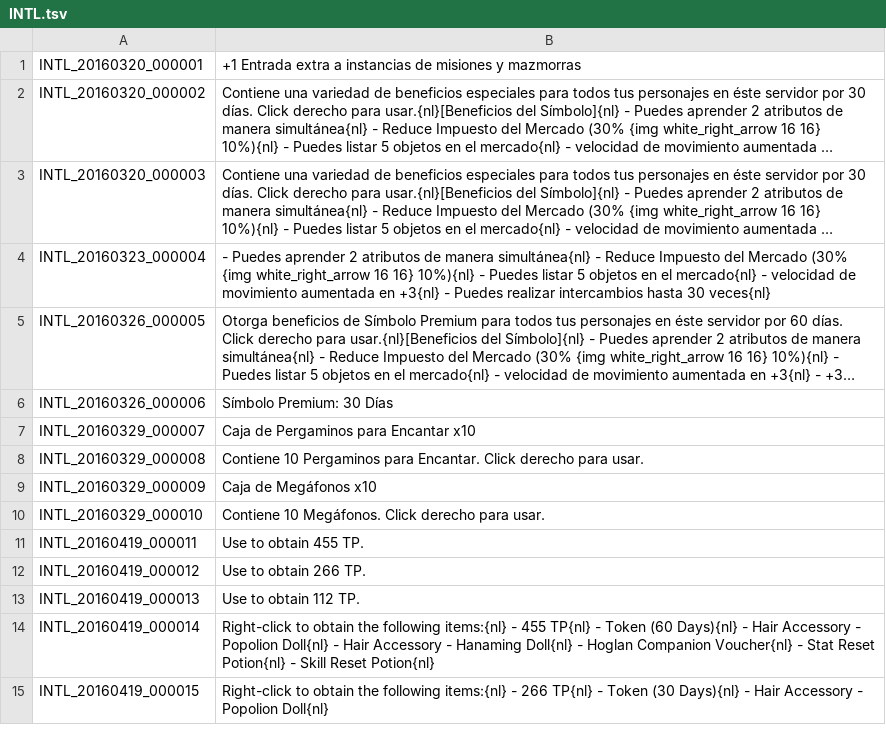
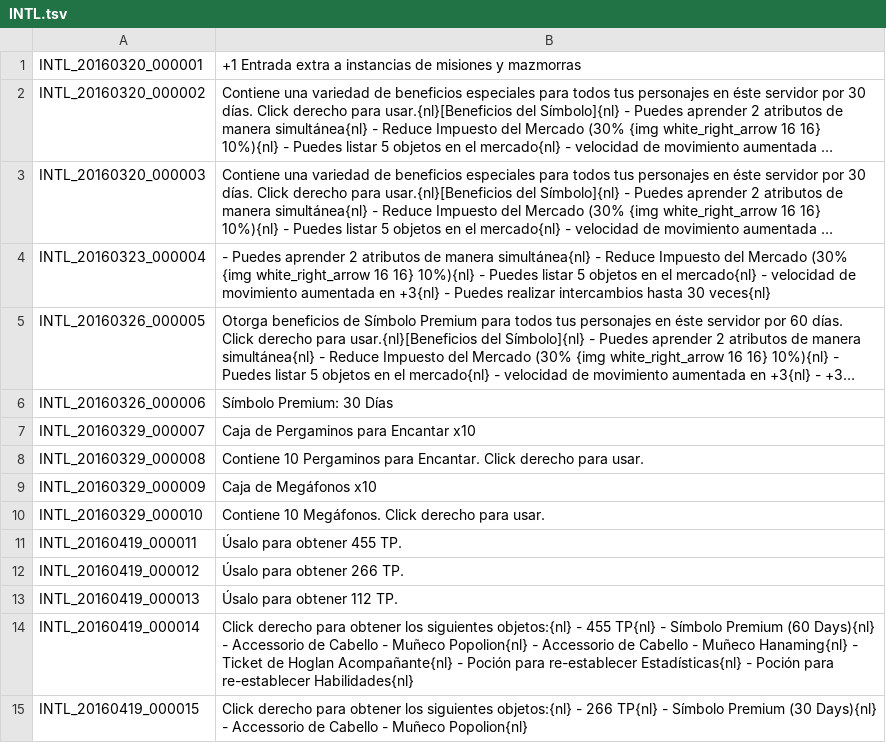
Before and after one commit to TreeOfSavior-Spanish/Spanish-Patch, a TSV file: Spanish/INTL.tsv, drawn as a sheet; long unchanged cells end in ….

Commit message:
Actualizado INTL
Se actualiza INTL a la fecha.

```diff
--- a/Spanish/INTL.tsv
+++ b/Spanish/INTL.tsv
@@ -10,6 +10,6 @@ INTL_20160329_000009	Caja de Megáfonos x10
 INTL_20160329_000010	Contiene 10 Megáfonos. Click derecho para usar.
-INTL_20160419_000011	Use to obtain 455 TP.
-INTL_20160419_000012	Use to obtain 266 TP.
-INTL_20160419_000013	Use to obtain 112 TP.
-INTL_20160419_000014	Right-click to obtain the following items:{nl} - 455 TP{nl} - Token (60 Days){nl} - Hair Accessory - Popolion Doll{nl} - Hair Accessory - Hanaming Doll{nl} - Hoglan Companion Voucher{nl} - Stat Reset Potion{nl} - Skill Reset Potion{nl}
-INTL_20160419_000015	Right-click to obtain the following items:{nl} - 266 TP{nl} - Token (30 Days){nl} - Hair Accessory - Popolion Doll{nl}
+INTL_20160419_000011	Úsalo para obtener 455 TP.
+INTL_20160419_000012	Úsalo para obtener 266 TP.
+INTL_20160419_000013	Úsalo para obtener 112 TP.
+INTL_20160419_000014	Click derecho para obtener los siguientes objetos:{nl} - 455 TP{nl} - Símbolo Premium (60 Days){nl} - Accessorio de Cabello - Muñeco Popolion{nl} - Accessorio de Cabello - Muñeco Hanaming{nl} - Ticket de Hoglan Acompañante{nl} - Poción para re-establecer Estadísticas{nl} - Poción para re-establecer Habilidades{nl}
+INTL_20160419_000015	Click derecho para obtener los siguientes objetos:{nl} - 266 TP{nl} - Símbolo Premium (30 Days){nl} - Accessorio de Cabello - Muñeco Popolion{nl}
```
